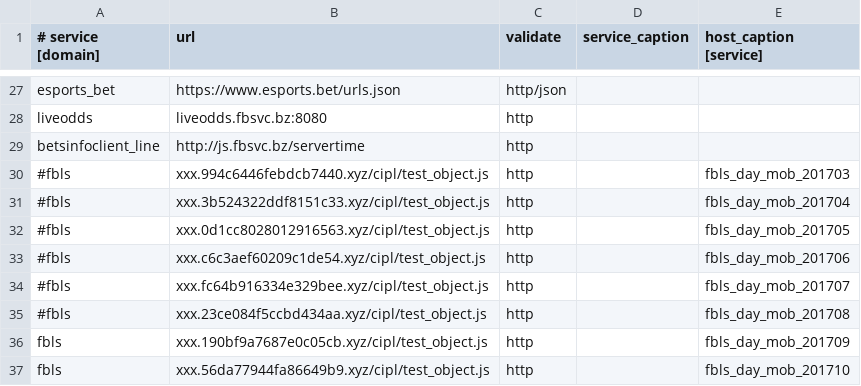
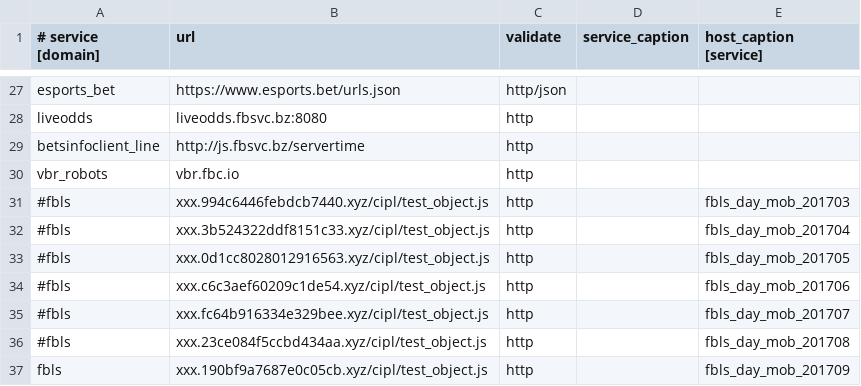
Before and after one commit to fbcloudstuff/apps, a CSV file: ban-monitoring/4hsoft_ban_monitoring.csv, drawn as a sheet; only a part is shown, gaps mark what is left out; the shorter side is filled out with more unchanged rows; the diff names each change by its address in the sheet, - before the commit and + after, or states it on an @@ line.

Commit message:
update ban-monitoring.csv

```diff
--- a/ban-monitoring/4hsoft_ban_monitoring.csv
+++ b/ban-monitoring/4hsoft_ban_monitoring.csv
+row 30: vbr_robots | vbr.fbc.io | http
```
